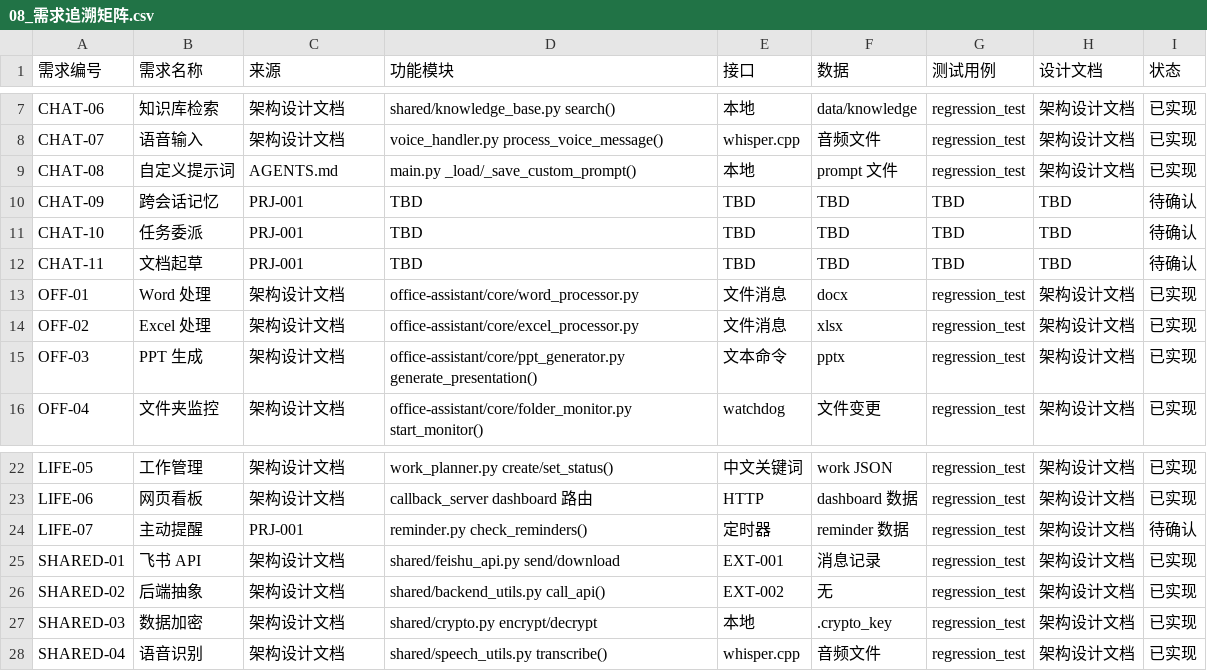
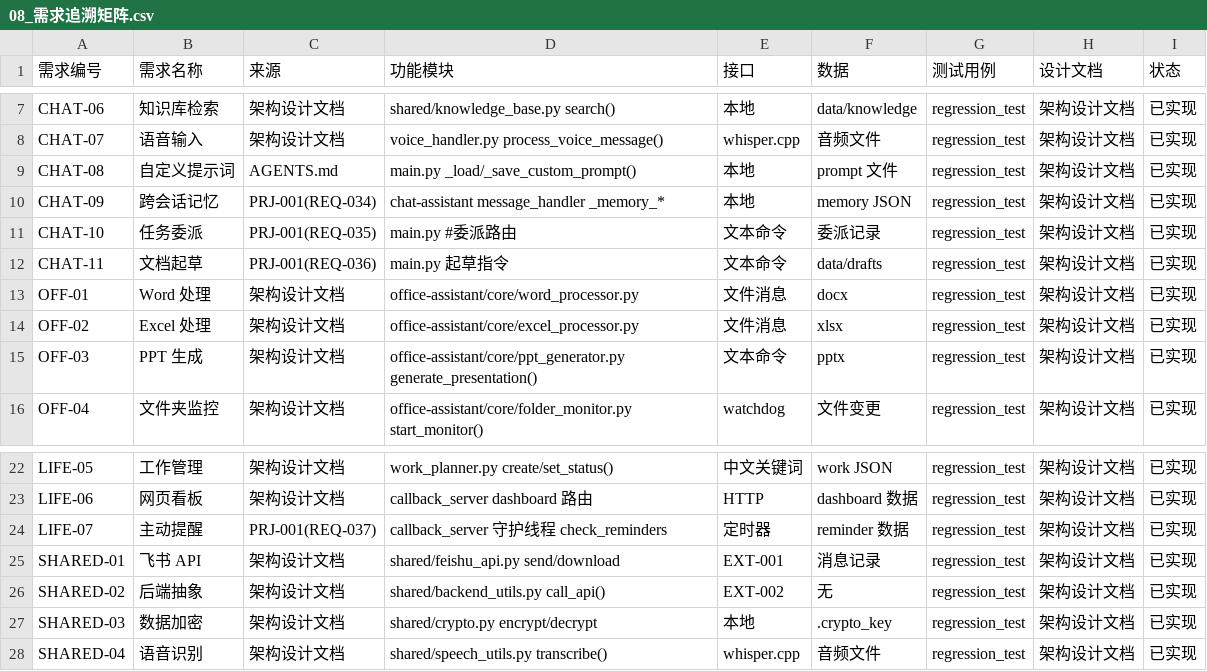
Before and after one commit to gogojaja/ai-assistant-system, a CSV file: 台账/08_需求追溯矩阵.csv, drawn as a sheet; only a part is shown, gaps mark what is left out.

```diff
--- a/台账/08_需求追溯矩阵.csv
+++ b/台账/08_需求追溯矩阵.csv
@@ -9,5 +9,5 @@ CHAT-07,语音输入,架构设计文档,voice_handler.py process_voice_message()
 CHAT-08,自定义提示词,AGENTS.md,main.py _load/_save_custom_prompt(),本地,prompt 文件,regression_test,架构设计文档,已实现
-CHAT-09,跨会话记忆,PRJ-001,TBD,TBD,TBD,TBD,TBD,待确认
-CHAT-10,任务委派,PRJ-001,TBD,TBD,TBD,TBD,TBD,待确认
-CHAT-11,文档起草,PRJ-001,TBD,TBD,TBD,TBD,TBD,待确认
+CHAT-09,跨会话记忆,PRJ-001(REQ-034),chat-assistant message_handler _memory_*,本地,memory JSON,regression_test,架构设计文档,已实现
+CHAT-10,任务委派,PRJ-001(REQ-035),main.py #委派路由,文本命令,委派记录,regression_test,架构设计文档,已实现
+CHAT-11,文档起草,PRJ-001(REQ-036),main.py 起草指令,文本命令,data/drafts,regression_test,架构设计文档,已实现
 OFF-01,Word 处理,架构设计文档,office-assistant/core/word_processor.py,文件消息,docx,regression_test,架构设计文档,已实现
@@ -23,3 +23,3 @@ LIFE-05,工作管理,架构设计文档,work_planner.py create/set_status(),中
 LIFE-06,网页看板,架构设计文档,callback_server dashboard 路由,HTTP,dashboard 数据,regression_test,架构设计文档,已实现
-LIFE-07,主动提醒,PRJ-001,reminder.py check_reminders(),定时器,reminder 数据,regression_test,架构设计文档,待确认
+LIFE-07,主动提醒,PRJ-001(REQ-037),callback_server 守护线程 check_reminders,定时器,reminder 数据,regression_test,架构设计文档,已实现
 SHARED-01,飞书 API,架构设计文档,shared/feishu_api.py send/download,EXT-001,消息记录,regression_test,架构设计文档,已实现
```
Also changed, not shown: requirements/SRS_v1.0/02_总体描述.csv, requirements/SRS_v1.0/04_功能需求.csv, 5 other files.
